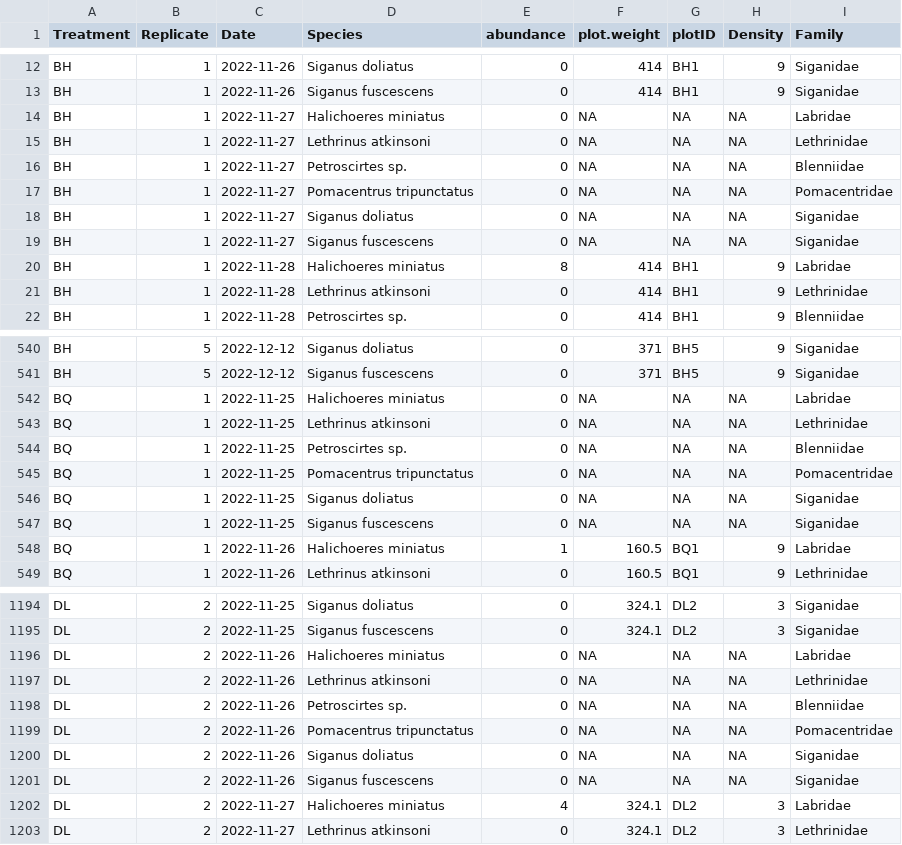
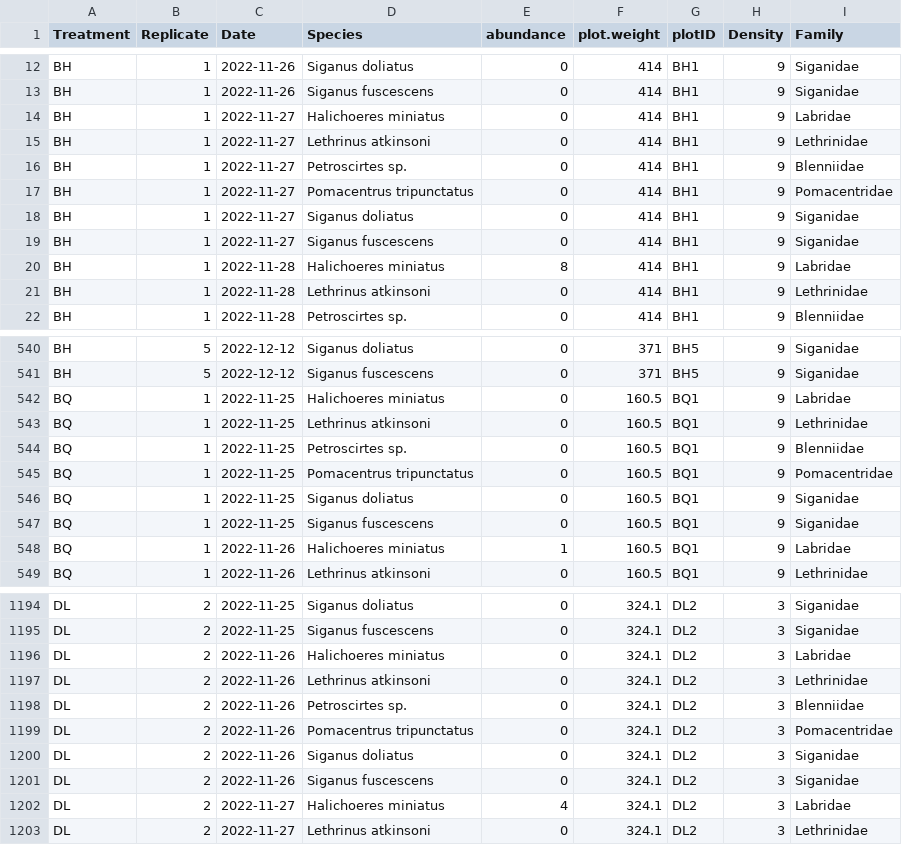
Before and after one commit to kels184/recruitment.ch2, a CSV file: data/summarised/common.abnd.csv, drawn as a sheet; only a part is shown, gaps mark what is left out; the diff covers the shown part only.

```diff
--- a/data/summarised/common.abnd.csv
+++ b/data/summarised/common.abnd.csv
@@ -13,8 +13,8 @@ BH,1,2022-11-26,Siganus doliatus,0,414,BH1,9,Siganidae
 BH,1,2022-11-26,Siganus fuscescens,0,414,BH1,9,Siganidae
-BH,1,2022-11-27,Halichoeres miniatus,0,NA,NA,NA,Labridae
-BH,1,2022-11-27,Lethrinus atkinsoni,0,NA,NA,NA,Lethrinidae
-BH,1,2022-11-27,Petroscirtes sp.,0,NA,NA,NA,Blenniidae
-BH,1,2022-11-27,Pomacentrus tripunctatus,0,NA,NA,NA,Pomacentridae
-BH,1,2022-11-27,Siganus doliatus,0,NA,NA,NA,Siganidae
-BH,1,2022-11-27,Siganus fuscescens,0,NA,NA,NA,Siganidae
+BH,1,2022-11-27,Halichoeres miniatus,0,414,BH1,9,Labridae
+BH,1,2022-11-27,Lethrinus atkinsoni,0,414,BH1,9,Lethrinidae
+BH,1,2022-11-27,Petroscirtes sp.,0,414,BH1,9,Blenniidae
+BH,1,2022-11-27,Pomacentrus tripunctatus,0,414,BH1,9,Pomacentridae
+BH,1,2022-11-27,Siganus doliatus,0,414,BH1,9,Siganidae
+BH,1,2022-11-27,Siganus fuscescens,0,414,BH1,9,Siganidae
 BH,1,2022-11-28,Halichoeres miniatus,8,414,BH1,9,Labridae
@@ -541,8 +541,8 @@ BH,5,2022-12-12,Siganus doliatus,0,371,BH5,9,Siganidae
 BH,5,2022-12-12,Siganus fuscescens,0,371,BH5,9,Siganidae
-BQ,1,2022-11-25,Halichoeres miniatus,0,NA,NA,NA,Labridae
-BQ,1,2022-11-25,Lethrinus atkinsoni,0,NA,NA,NA,Lethrinidae
-BQ,1,2022-11-25,Petroscirtes sp.,0,NA,NA,NA,Blenniidae
-BQ,1,2022-11-25,Pomacentrus tripunctatus,0,NA,NA,NA,Pomacentridae
-BQ,1,2022-11-25,Siganus doliatus,0,NA,NA,NA,Siganidae
-BQ,1,2022-11-25,Siganus fuscescens,0,NA,NA,NA,Siganidae
+BQ,1,2022-11-25,Halichoeres miniatus,0,160.5,BQ1,9,Labridae
+BQ,1,2022-11-25,Lethrinus atkinsoni,0,160.5,BQ1,9,Lethrinidae
+BQ,1,2022-11-25,Petroscirtes sp.,0,160.5,BQ1,9,Blenniidae
+BQ,1,2022-11-25,Pomacentrus tripunctatus,0,160.5,BQ1,9,Pomacentridae
+BQ,1,2022-11-25,Siganus doliatus,0,160.5,BQ1,9,Siganidae
+BQ,1,2022-11-25,Siganus fuscescens,0,160.5,BQ1,9,Siganidae
 BQ,1,2022-11-26,Halichoeres miniatus,1,160.5,BQ1,9,Labridae
@@ -1195,8 +1195,8 @@ DL,2,2022-11-25,Siganus doliatus,0,324.1,DL2,3,Siganidae
 DL,2,2022-11-25,Siganus fuscescens,0,324.1,DL2,3,Siganidae
-DL,2,2022-11-26,Halichoeres miniatus,0,NA,NA,NA,Labridae
-DL,2,2022-11-26,Lethrinus atkinsoni,0,NA,NA,NA,Lethrinidae
-DL,2,2022-11-26,Petroscirtes sp.,0,NA,NA,NA,Blenniidae
-DL,2,2022-11-26,Pomacentrus tripunctatus,0,NA,NA,NA,Pomacentridae
-DL,2,2022-11-26,Siganus doliatus,0,NA,NA,NA,Siganidae
-DL,2,2022-11-26,Siganus fuscescens,0,NA,NA,NA,Siganidae
+DL,2,2022-11-26,Halichoeres miniatus,0,324.1,DL2,3,Labridae
+DL,2,2022-11-26,Lethrinus atkinsoni,0,324.1,DL2,3,Lethrinidae
+DL,2,2022-11-26,Petroscirtes sp.,0,324.1,DL2,3,Blenniidae
+DL,2,2022-11-26,Pomacentrus tripunctatus,0,324.1,DL2,3,Pomacentridae
+DL,2,2022-11-26,Siganus doliatus,0,324.1,DL2,3,Siganidae
+DL,2,2022-11-26,Siganus fuscescens,0,324.1,DL2,3,Siganidae
 DL,2,2022-11-27,Halichoeres miniatus,4,324.1,DL2,3,Labridae
```
Also changed, not shown: 18 edited cells elsewhere in this file, 4 other files.
